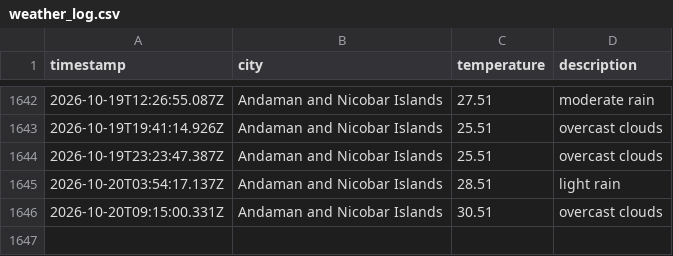
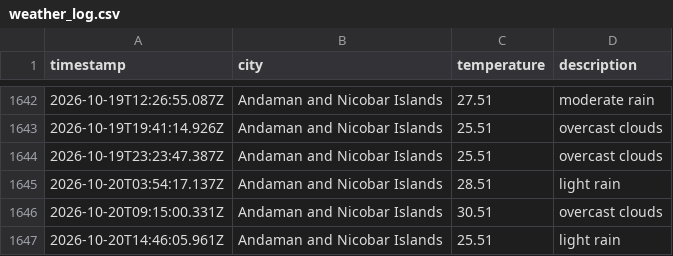
Before and after one commit to dougthenugget21/Weather-App-JS, a CSV file: data/weather_log.csv, drawn as a sheet; only a part is shown, gaps mark what is left out.

```diff
--- a/data/weather_log.csv
+++ b/data/weather_log.csv
@@ -1646 +1646,2 @@ timestamp,city,temperature,description
 2026-10-20T09:15:00.331Z,Andaman and Nicobar Islands,30.51,overcast clouds
+2026-10-20T14:46:05.961Z,Andaman and Nicobar Islands,25.51,light rain
```
Also changed, not shown: 1 other file.
